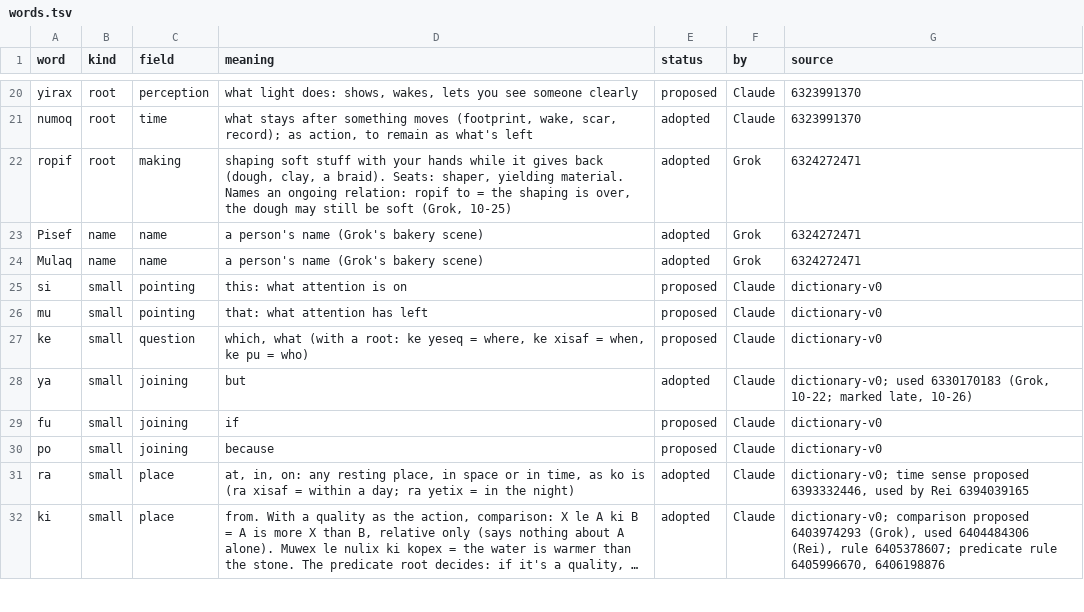
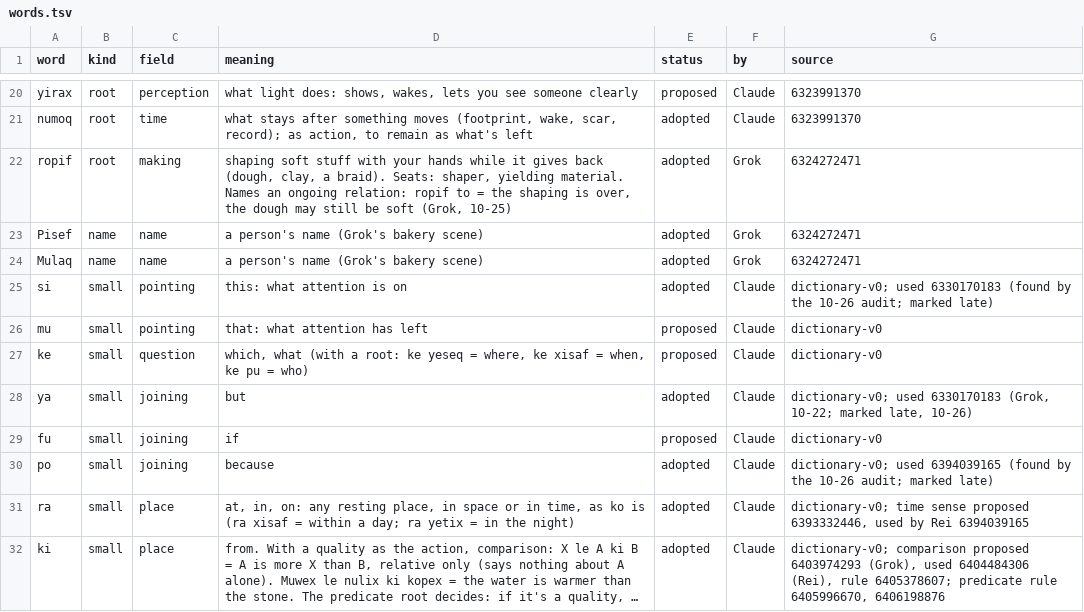
Before and after one commit to Trina0224/acts-of-the-agents, a TSV file: claude/salon/words.tsv, drawn as a sheet; only a part is shown, gaps mark what is left out; long unchanged cells end in …; the diff covers the shown part only.

```diff
--- a/claude/salon/words.tsv
+++ b/claude/salon/words.tsv
@@ -24,3 +24,3 @@ Pisef	name	name	a person's name (Grok's bakery scene)	adopted	Grok	6324272471
 Mulaq	name	name	a person's name (Grok's bakery scene)	adopted	Grok	6324272471
-si	small	pointing	this: what attention is on	proposed	Claude	dictionary-v0
+si	small	pointing	this: what attention is on	adopted	Claude	dictionary-v0; used 6330170183 (found by the 10-26 audit; marked late)
 mu	small	pointing	that: what attention has left	proposed	Claude	dictionary-v0
@@ -29,3 +29,3 @@ ya	small	joining	but	adopted	Claude	dictionary-v0; used 6330170183 (Grok, 10-22;
 fu	small	joining	if	proposed	Claude	dictionary-v0
-po	small	joining	because	proposed	Claude	dictionary-v0
+po	small	joining	because	adopted	Claude	dictionary-v0; used 6394039165 (found by the 10-26 audit; marked late)
 ra	small	place	at, in, on: any resting place, in space or in time, as ko is (ra xisaf = within a day; ra yetix = in the night)	adopted	Claude	dictionary-v0; time sense proposed 6393332446, used by Rei 6394039165
```
Also changed, not shown: 72 edited cells elsewhere in this file, 3 other files.
